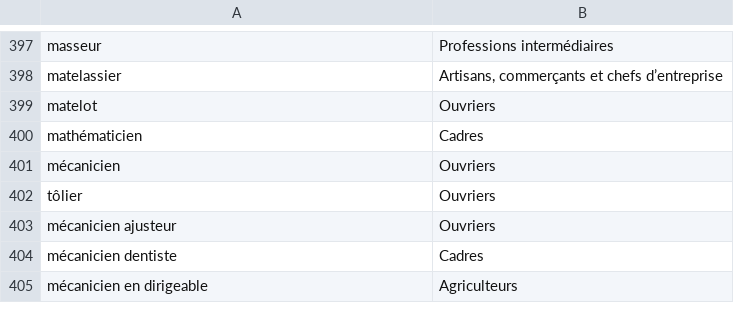
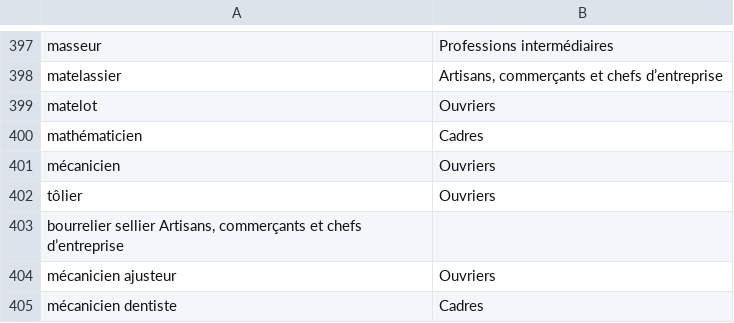
Before and after one commit to Front-Justice/front_justice_tests, a CSV file: src/Information_Extractor/databases/professions_categories.csv, drawn as a sheet; only a part is shown, gaps mark what is left out; the shorter side is filled out with more unchanged rows.

```diff
--- a/src/Information_Extractor/databases/professions_categories.csv
+++ b/src/Information_Extractor/databases/professions_categories.csv
@@ -402,2 +402,3 @@ mécanicien	Ouvriers
 tôlier	Ouvriers
+bourrelier sellier  Artisans, commerçants et chefs d’entreprise
 mécanicien ajusteur	Ouvriers
```
Also changed, not shown: 1 other file.
